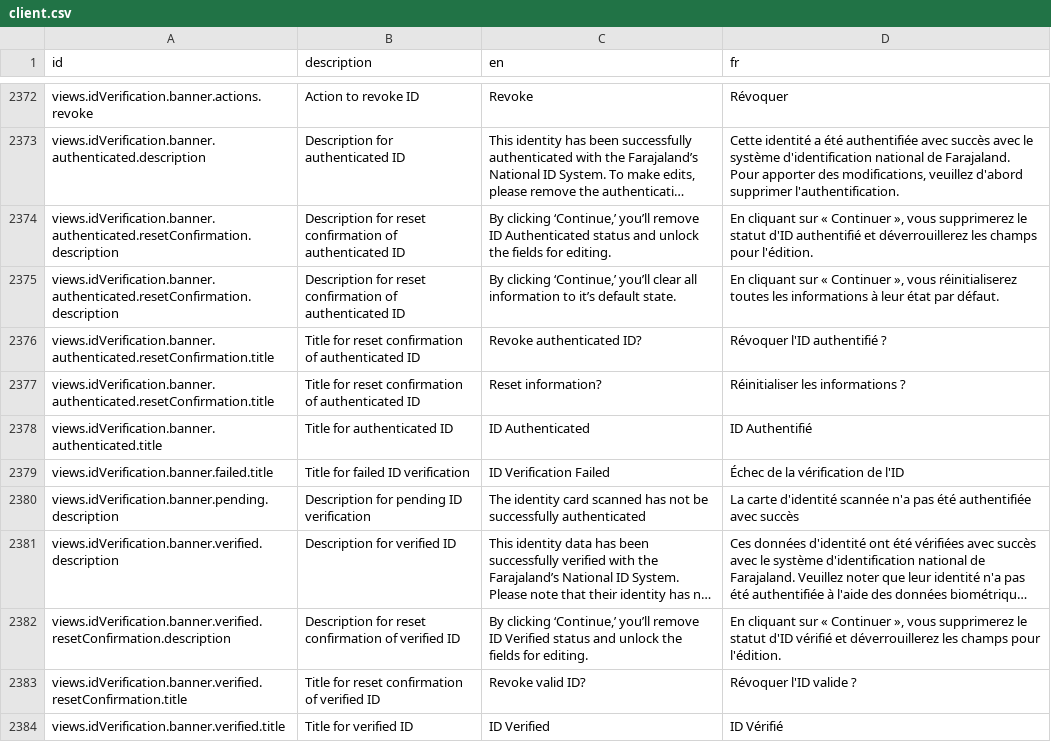
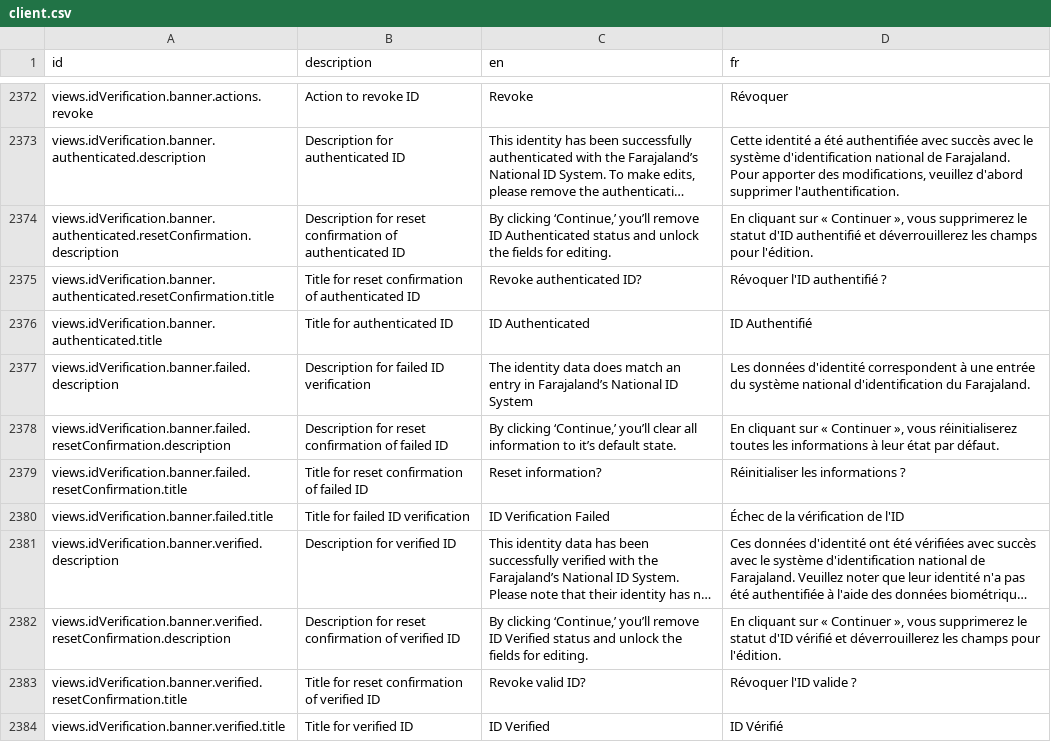
Before and after one commit to opencrvs/opencrvs-countryconfig-mosip, a CSV file: src/translations/client.csv, drawn as a sheet; only a part is shown, gaps mark what is left out; long unchanged cells end in …; removed rows and columns are numbered as before the commit, all else as after; the diff names each change by its address in the sheet, - before the commit and + after, or states it on an @@ line.

Commit message:
fix: typo with ids

```diff
--- a/src/translations/client.csv
+++ b/src/translations/client.csv
-row 2375: views.idVerification.banner.authenticated.resetConfirmation.description | Description for reset confirmation of authenticated ID | By clicking ‘Continue,’ you’ll clear all information to it’s default state. | En cliquant sur « Continuer », vous réinitialiserez toutes les informations à leur état par défaut.
-row 2377: views.idVerification.banner.authenticated.resetConfirmation.title | Title for reset confirmation of authenticated ID | Reset information? | Réinitialiser les informations ?
+row 2377: views.idVerification.banner.failed.description | Description for failed ID verification | The identity data does match an entry in Farajaland’s National ID System | Les données d'identité correspondent à une entrée du système national d'identification du Farajaland.
+row 2378: views.idVerification.banner.failed.resetConfirmation.description | Description for reset confirmation of failed ID | By clicking ‘Continue,’ you’ll clear all information to it’s default state. | En cliquant sur « Continuer », vous réinitialiserez toutes les informations à leur état par défaut.
+row 2379: views.idVerification.banner.failed.resetConfirmation.title | Title for reset confirmation of failed ID | Reset information? | Réinitialiser les informations ?
-row 2380: views.idVerification.banner.pending.description | Description for pending ID verification | The identity card scanned has not be successfully authenticated | La carte d'identité scannée n'a pas été authentifiée avec succès
```
